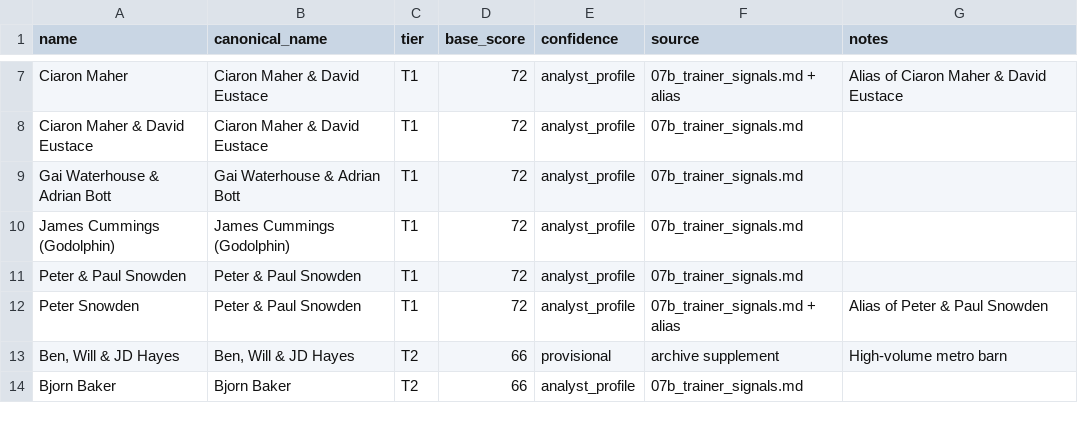
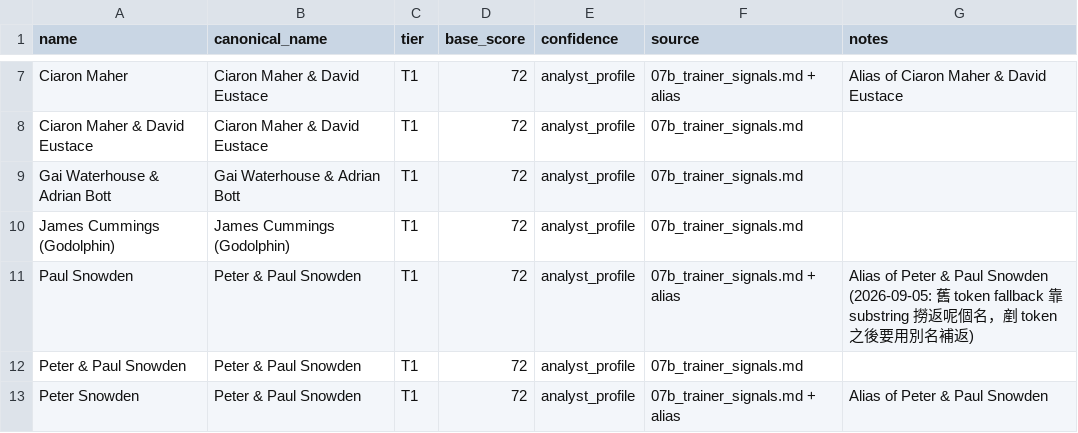
Before and after one commit to Kelvin1761/Kelvin-Agents, a CSV file: .agents/skills/au_racing/au_wong_choi_auto/resources/AU_Trainer_Ratings.csv, drawn as a sheet; only a part is shown, gaps mark what is left out; the shorter side is filled out with more unchanged rows; the diff names each change by its address in the sheet, - before the commit and + after, or states it on an @@ line.

Commit message:
fix(au): 頂級騎練唔再靠姓氏 substring —— Clarke 唔係 Clark、Bottomley 唔係 Bott

```diff
--- a/.agents/skills/au_racing/au_wong_choi_auto/resources/AU_Trainer_Ratings.csv
+++ b/.agents/skills/au_racing/au_wong_choi_auto/resources/AU_Trainer_Ratings.csv
+row 11: Paul Snowden | Peter & Paul Snowden | T1 | 72 | analyst_profile | 07b_trainer_signals.md + alias | Alias of Peter & Paul Snowden (2026-09-05: 舊 token fallback 靠 substring 撈返呢個名，剷 token 之後要用別名補返)
```
Also changed, not shown: 2 other files.
